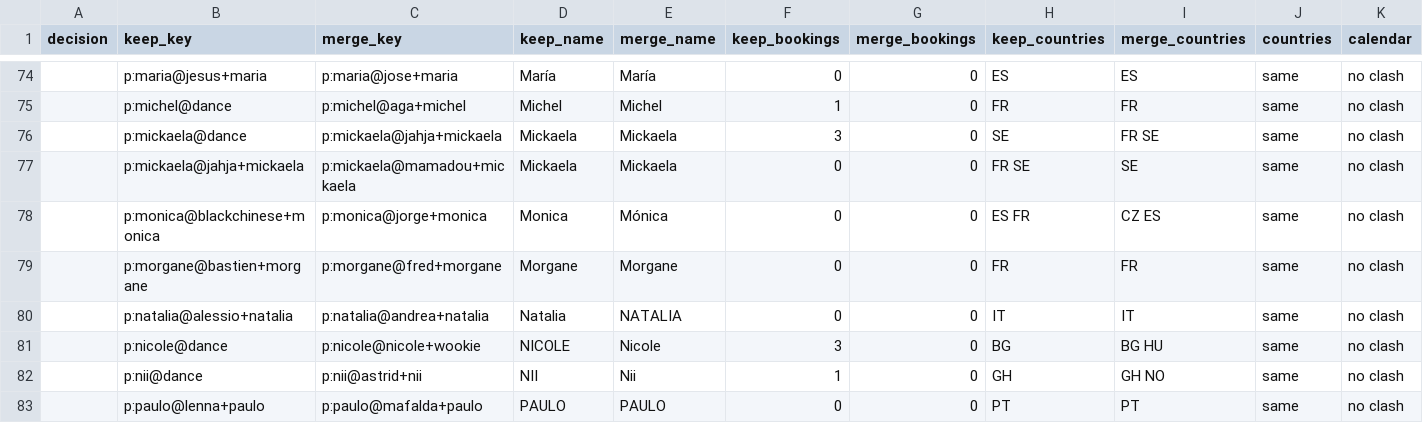
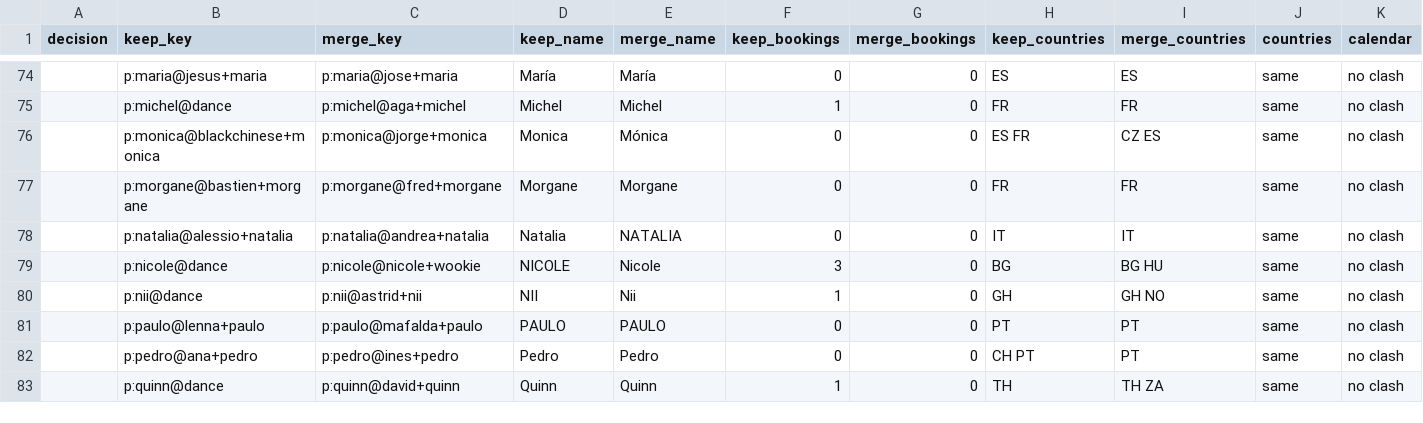
Before and after one commit to clombion/kiz-radar, a CSV file: pipeline/artist_merge_suggestions.csv, drawn as a sheet; only a part is shown, gaps mark what is left out; the shorter side is filled out with more unchanged rows; rows hold the shown columns only; the diff names each change by its address in the sheet, - before the commit and + after, or states it on an @@ line.

Commit message:
Merge Mickaela of Jahja & Mickaela into Mickaela

```diff
--- a/pipeline/artist_merge_suggestions.csv
+++ b/pipeline/artist_merge_suggestions.csv
-row 76:  | p:mickaela@dance | p:mickaela@jahja+mickaela | Mickaela | Mickaela | 3 | 0 | SE | FR SE | same | no clash
-row 77:  | p:mickaela@jahja+mickaela | p:mickaela@mamadou+mickaela | Mickaela | Mickaela | 0 | 0 | FR SE | SE | same | no clash
```
Also changed, not shown: pipeline/artist_merges.csv, 1 other file.
